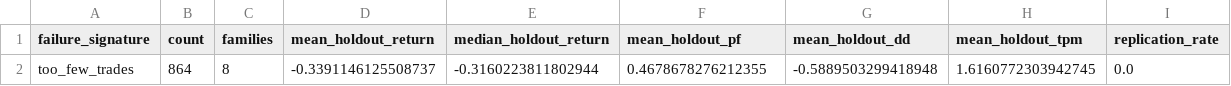
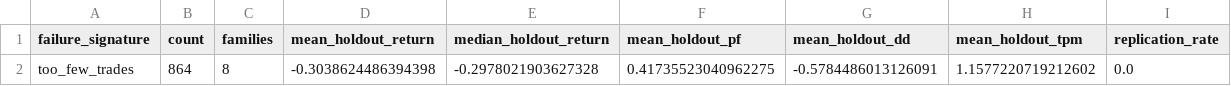
Before and after one commit to newbiezzzzz/leverage-system, a CSV file: research/results/failure_signatures.csv, drawn as a sheet.

```diff
--- a/research/results/failure_signatures.csv
+++ b/research/results/failure_signatures.csv
@@ -1,2 +1,2 @@
 failure_signature,count,families,mean_holdout_return,median_holdout_return,mean_holdout_pf,mean_holdout_dd,mean_holdout_tpm,replication_rate
-too_few_trades,864,8,-0.3391146125508737,-0.3160223811802944,0.4678678276212355,-0.5889503299418948,1.6160772303942745,0.0
+too_few_trades,864,8,-0.3038624486394398,-0.2978021903627328,0.41735523040962275,-0.5784486013126091,1.1577220719212602,0.0
```
Also changed, not shown: 23 other files.
